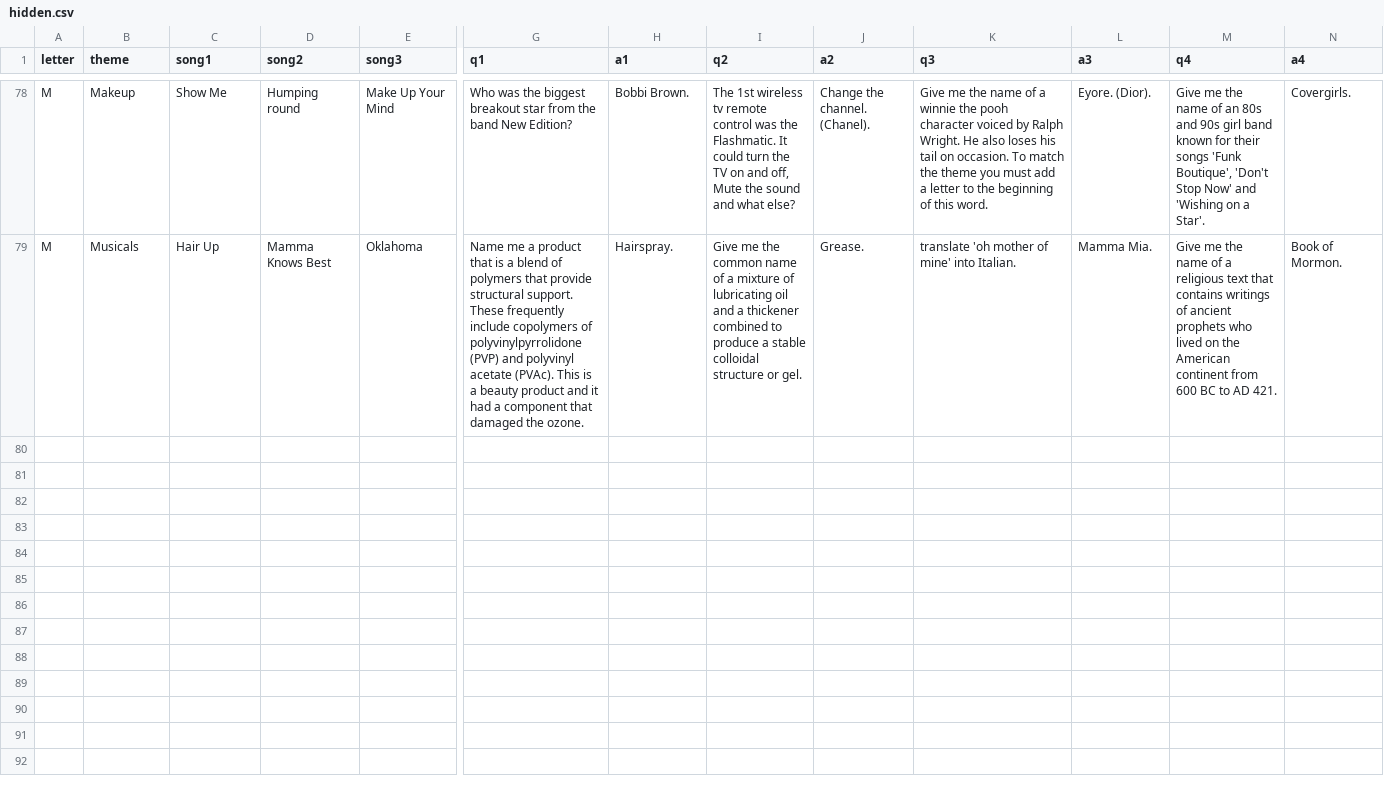
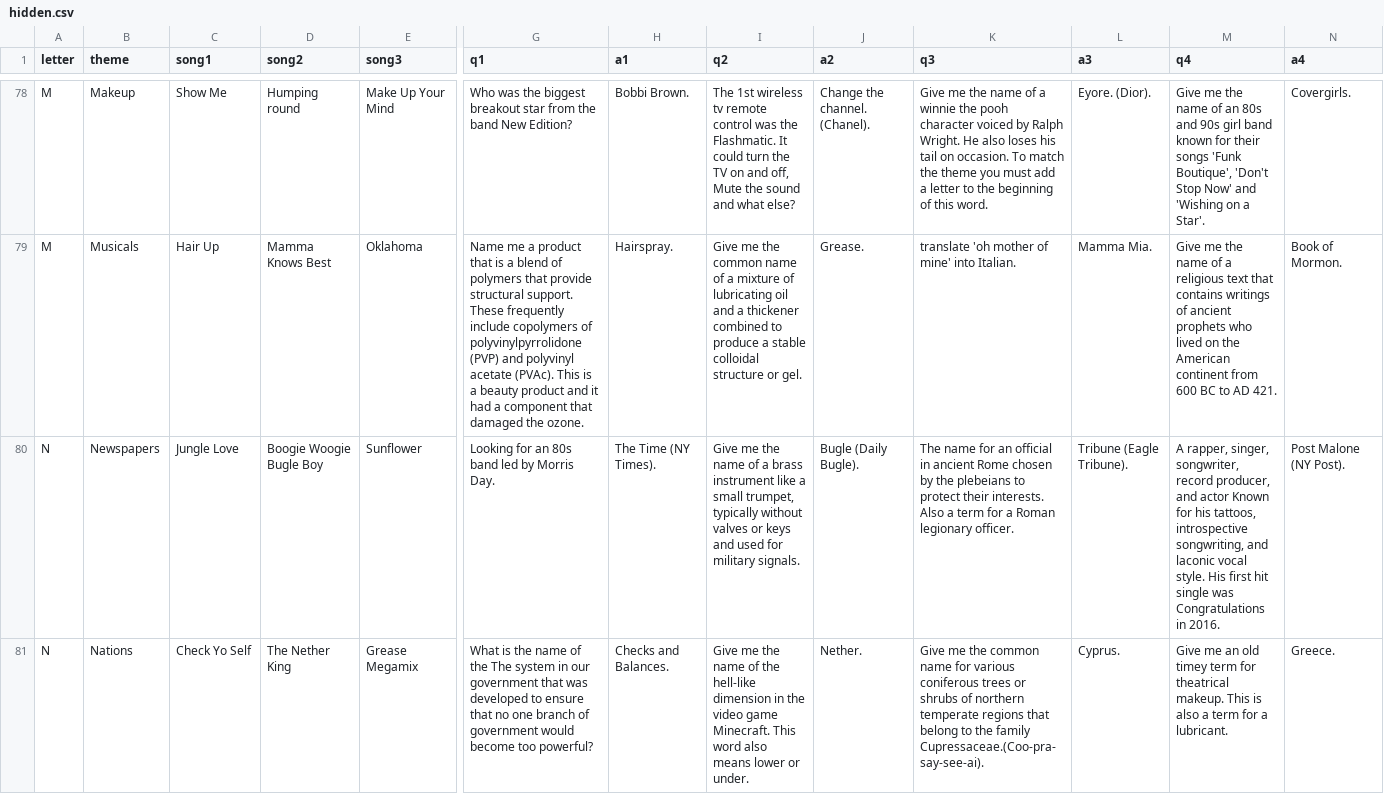
Before and after one commit to BOUCKY/Trivia_FAQtory, a CSV file: server/hidden.csv, drawn as a sheet; only a part is shown, gaps mark what is left out; rows hold the shown columns only; the diff covers the shown part only; the diff names each change by its address in the sheet, - before the commit and + after, or states it on an @@ line.

Commit message:
All 6 'N' games.

```diff
--- a/server/hidden.csv
+++ b/server/hidden.csv
+row 80: N | Newspapers | Jungle Love | Boogie Woogie Bugle Boy | Sunflower | Looking for an 80s band led by Morris Day. | The Time (NY Times). | Give me the name of a brass instrument like a small trumpet, typically without valves or keys and used for military signals. | Bugle (Daily Bugle). | The name for an official in ancient Rome chosen by the plebeians to protect their interests. Also a term for a Roman legionary officer. | Tribune (Eagle Tribune). | A rapper, singer, songwriter, record producer, and actor Known for his tattoos, introspective songwriting, and laconic vocal style. His first hit single was Congratulations in 2016. | Post Malone (NY Post).
+row 81: N | Nations | Check Yo Self | The Nether King | Grease Megamix | What is the name of the The system in our government that was developed to ensure that no one branch of government would become too powerful? | Checks and Balances. | Give me the name of the hell-like dimension in the video game Minecraft. This word also means lower or under. | Nether. | Give me the common name for various coniferous trees or shrubs of northern temperate regions that belong to the family Cupressaceae.(Coo-pra-say-see-ai). | Cyprus. | Give me an old timey term for theatrical makeup. This is also a term for a lubricant. | Greece.
```
Also changed, not shown: 4 added rows elsewhere in this file, server/final_questions.csv, 2 other files.
